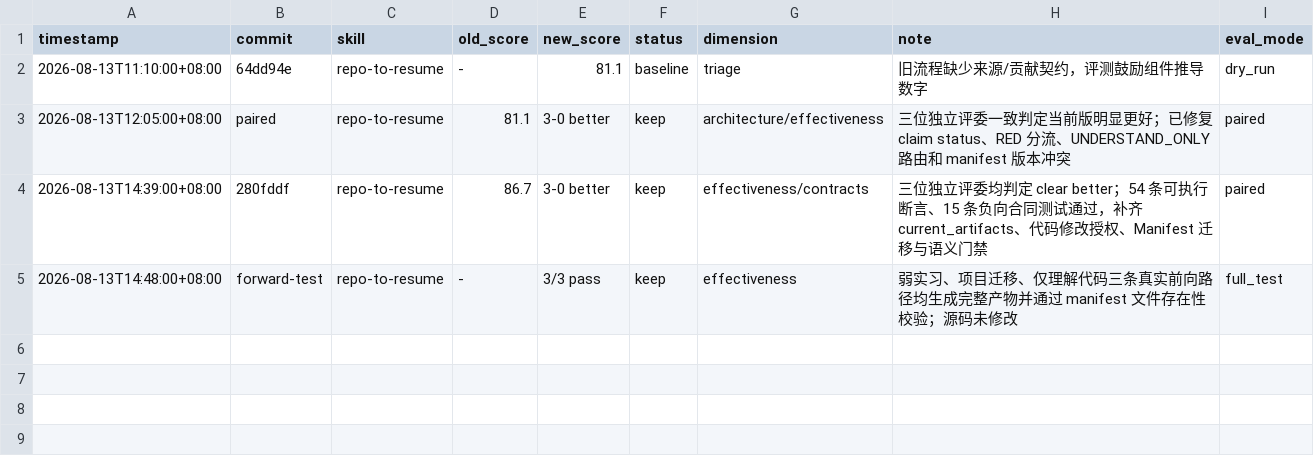
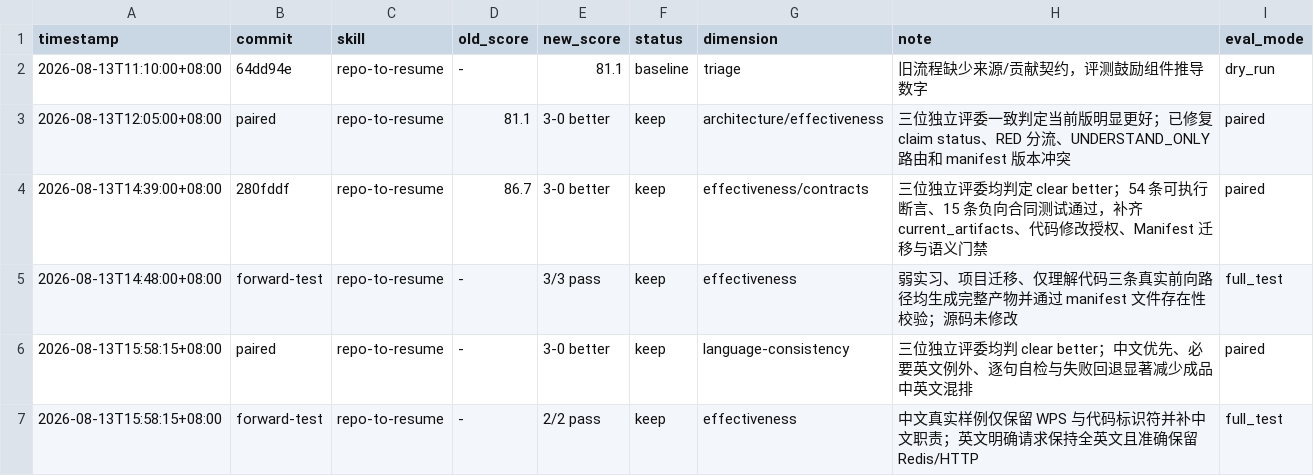
Before and after one commit to Brave-Maker/repo-to-resume, a TSV file: results.tsv, drawn as a sheet.

```diff
--- a/results.tsv
+++ b/results.tsv
@@ -5 +5,3 @@ timestamp	commit	skill	old_score	new_score	status	dimension	note	eval_mode
 2026-08-13T14:48:00+08:00	forward-test	repo-to-resume	-	3/3 pass	keep	effectiveness	弱实习、项目迁移、仅理解代码三条真实前向路径均生成完整产物并通过 manifest 文件存在性校验；源码未修改	full_test
+2026-08-13T15:58:15+08:00	paired	repo-to-resume	-	3-0 better	keep	language-consistency	三位独立评委均判 clear better；中文优先、必要英文例外、逐句自检与失败回退显著减少成品中英文混排	paired
+2026-08-13T15:58:15+08:00	forward-test	repo-to-resume	-	2/2 pass	keep	effectiveness	中文真实样例仅保留 WPS 与代码标识符并补中文职责；英文明确请求保持全英文且准确保留 Redis/HTTP	full_test
```
Also changed, not shown: 9 other files.
